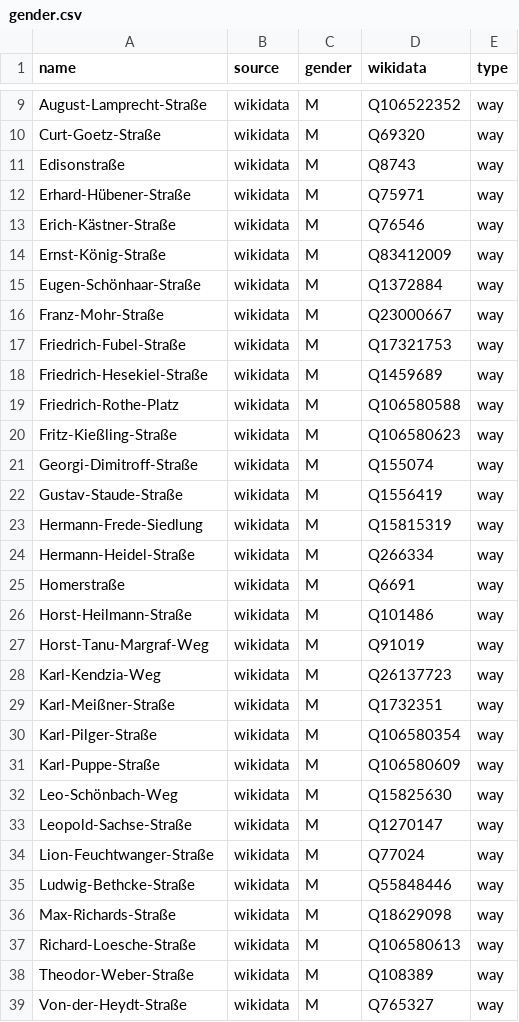
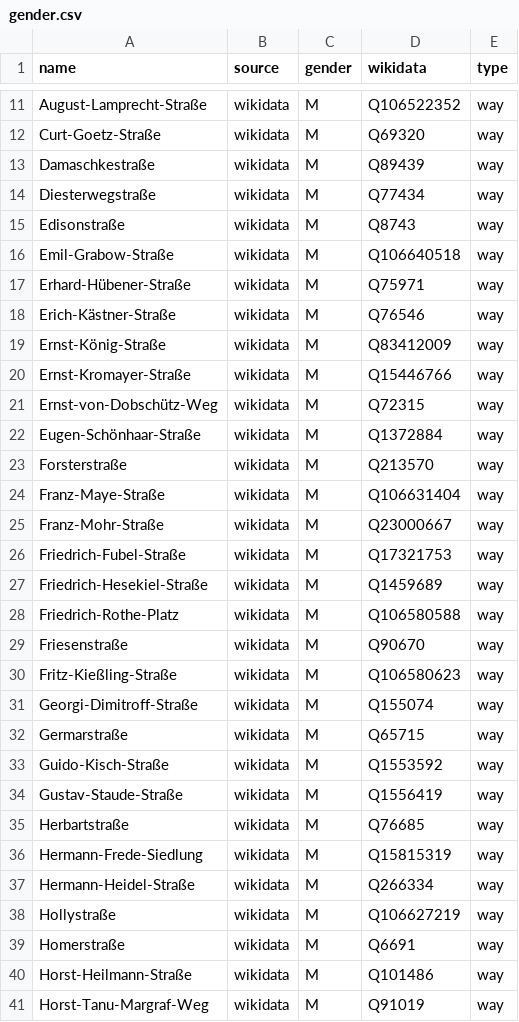
Before and after one commit to EqualStreetNames/equalstreetnames-halle-saale, a CSV file: data/gender.csv, drawn as a sheet; only a part is shown, gaps mark what is left out; the shorter side is filled out with more unchanged rows; the diff covers the shown part only; the diff names each change by its address in the sheet, - before the commit and + after, or states it on an @@ line.

```diff
--- a/data/gender.csv
+++ b/data/gender.csv
+row 13: Damaschkestraße | wikidata | M | Q89439 | way
+row 14: Diesterwegstraße | wikidata | M | Q77434 | way
+row 16: Emil-Grabow-Straße | wikidata | M | Q106640518 | way
+row 20: Ernst-Kromayer-Straße | wikidata | M | Q15446766 | way
+row 21: Ernst-von-Dobschütz-Weg | wikidata | M | Q72315 | way
+row 23: Forsterstraße | wikidata | M | Q213570 | way
+row 24: Franz-Maye-Straße | wikidata | M | Q106631404 | way
+row 29: Friesenstraße | wikidata | M | Q90670 | way
+row 32: Germarstraße | wikidata | M | Q65715 | way
+row 33: Guido-Kisch-Straße | wikidata | M | Q1553592 | way
+row 35: Herbartstraße | wikidata | M | Q76685 | way
+row 38: Hollystraße | wikidata | M | Q106627219 | way
```
Also changed, not shown: 14 added rows elsewhere in this file, data/other.csv, 3 other files.
